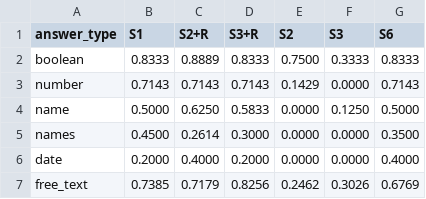
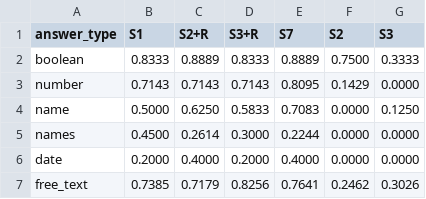
Before and after one commit to SteinVR/Parametric-Adaptation-over-RAG, a CSV file: results/EXP-006/per_type_breakdown.csv, drawn as a sheet; removed rows and columns are numbered as before the commit, all else as after; the diff names each change by its address in the sheet, - before the commit and + after, or states it on an @@ line.

```diff
--- a/results/EXP-006/per_type_breakdown.csv
+++ b/results/EXP-006/per_type_breakdown.csv
+column E (S7), rows 2-7: 0.8889 | 0.8095 | 0.7083 | 0.2244 | 0.4000 | 0.7641
-column G (S6), rows 2-7: 0.8333 | 0.7143 | 0.5000 | 0.3500 | 0.4000 | 0.6769
```
Also changed, not shown: results/EXP-006/main_results.csv, 32 other files.
